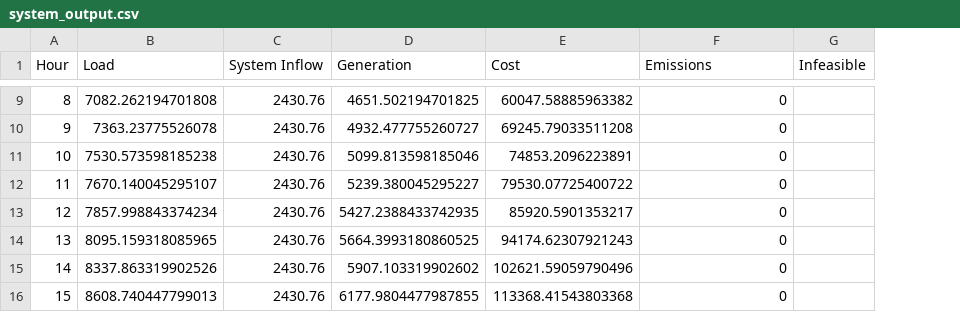
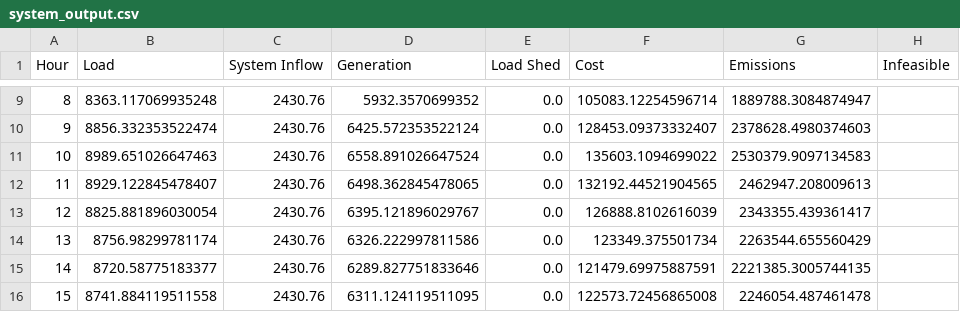
Before and after one commit to LucCote/Carbon-OPF, a CSV file: output_standard/system_output.csv, drawn as a sheet; only a part is shown, gaps mark what is left out; addresses are those after the commit; the diff covers the shown part only; the diff names each change by its address in the sheet, - before the commit and + after, or states it on an @@ line.

Commit message:
redid output standard to match new costs

```diff
--- a/output_standard/system_output.csv
+++ b/output_standard/system_output.csv
+column E (Load Shed), rows 9-16: all 0.0
-B9 (Load): 7082.262194701808
+B9 (Load): 8363.117069935248
-D9 (Generation): 4651.502194701825
+D9 (Generation): 5932.3570699352
-F9 (Cost): 60047.58885963382
+F9 (Cost): 105083.12254596714
-G9 (Emissions): 0
+G9 (Emissions): 1889788.3084874947
-B10 (Load): 7363.23775526078
+B10 (Load): 8856.332353522474
-D10 (Generation): 4932.477755260727
+D10 (Generation): 6425.572353522124
-F10 (Cost): 69245.79033511208
+F10 (Cost): 128453.09373332407
-G10 (Emissions): 0
+G10 (Emissions): 2378628.4980374603
-B11 (Load): 7530.573598185238
+B11 (Load): 8989.651026647463
-D11 (Generation): 5099.813598185046
+D11 (Generation): 6558.891026647524
-F11 (Cost): 74853.2096223891
+F11 (Cost): 135603.1094699022
-G11 (Emissions): 0
+G11 (Emissions): 2530379.9097134583
-B12 (Load): 7670.140045295107
+B12 (Load): 8929.122845478407
-D12 (Generation): 5239.380045295227
+D12 (Generation): 6498.362845478065
-F12 (Cost): 79530.07725400722
+F12 (Cost): 132192.44521904565
-G12 (Emissions): 0
+G12 (Emissions): 2462947.208009613
-B13 (Load): 7857.998843374234
+B13 (Load): 8825.881896030054
-D13 (Generation): 5427.2388433742935
+D13 (Generation): 6395.121896029767
-F13 (Cost): 85920.5901353217
+F13 (Cost): 126888.8102616039
-G13 (Emissions): 0
+G13 (Emissions): 2343355.439361417
-B14 (Load): 8095.159318085965
+B14 (Load): 8756.98299781174
-D14 (Generation): 5664.3993180860525
+D14 (Generation): 6326.222997811586
-F14 (Cost): 94174.62307921243
+F14 (Cost): 123349.375501734
-G14 (Emissions): 0
+G14 (Emissions): 2263544.655560429
-B15 (Load): 8337.863319902526
+B15 (Load): 8720.58775183377
-D15 (Generation): 5907.103319902602
+D15 (Generation): 6289.827751833646
-F15 (Cost): 102621.59059790496
+F15 (Cost): 121479.69975887591
-G15 (Emissions): 0
+G15 (Emissions): 2221385.3005744135
-B16 (Load): 8608.740447799013
+B16 (Load): 8741.884119511558
-D16 (Generation): 6177.9804477987855
+D16 (Generation): 6311.124119511095
-F16 (Cost): 113368.41543803368
+F16 (Cost): 122573.72456865008
-G16 (Emissions): 0
+G16 (Emissions): 2246054.487461478
```
Also changed, not shown: 78 edited cells elsewhere in this file, 1 other file.
